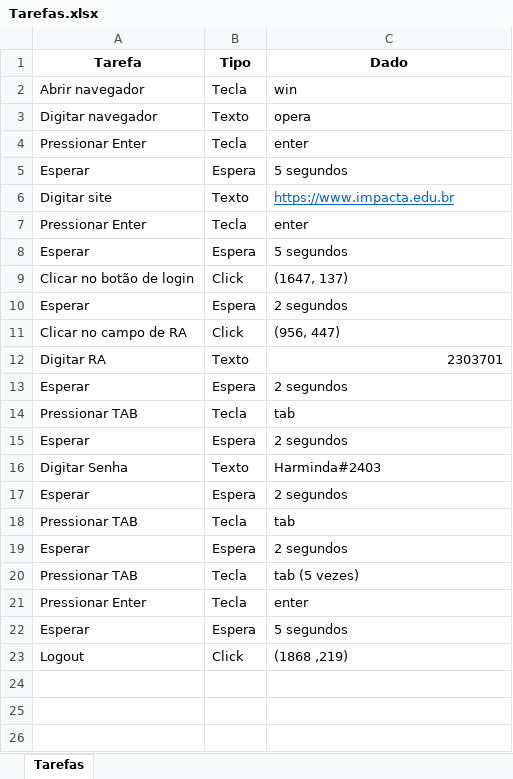
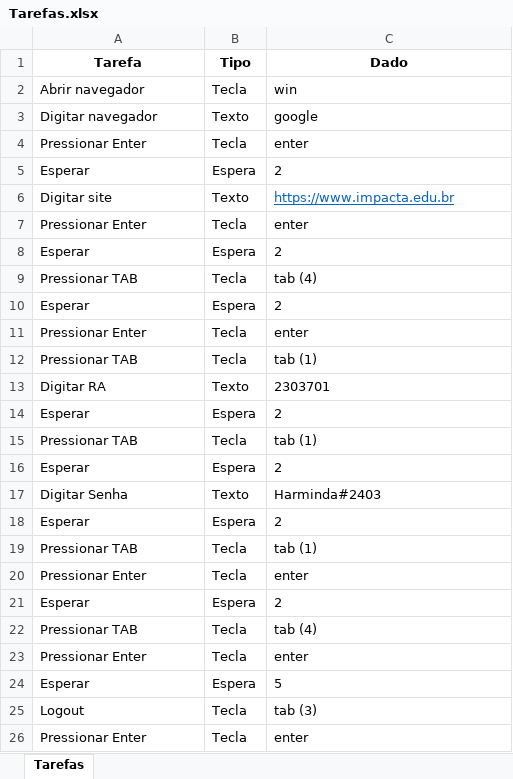
Before and after one commit to igorzclick/RPA-AP1, an Excel workbook: Tarefas.xlsx, sheet Tarefas, drawn as a sheet; values as stored, in another font and other column widths than the file's, no borders; charts and pictures not drawn; removed rows and columns are numbered as before the commit, all else as after; the diff names each change by its address in the sheet, - before the commit and + after, or states it on an @@ line.

```diff
--- a/Tarefas.xlsx (sheet Tarefas)
+++ b/Tarefas.xlsx (sheet Tarefas)
-C3 (Dado): opera
+C3 (Dado): google
-C5 (Dado): 5 segundos
+C5 (Dado): 2
-C8 (Dado): 5 segundos
+C8 (Dado): 2
-row 9: Clicar no botão de login | Click | (1647, 137)
+row 9: Pressionar TAB | Tecla | tab (4)
-C10 (Dado): 2 segundos
+C10 (Dado): 2
-row 11: Clicar no campo de RA | Click | (956, 447)
+row 11: Pressionar Enter | Tecla | enter
+row 12: Pressionar TAB | Tecla | tab (1)
-C13 alignment: right
+C13 alignment: left
-C14 (Dado): 2 segundos
+C14 (Dado): 2
-C15 (Dado): tab
+C15 (Dado): tab (1)
-C16 (Dado): 2 segundos
+C16 (Dado): 2
-C18 (Dado): 2 segundos
+C18 (Dado): 2
-C19 (Dado): tab
+C19 (Dado): tab (1)
-row 19: Esperar | Espera | 2 segundos
-row 20: Pressionar TAB | Tecla | tab (5 vezes)
+row 21: Esperar | Espera | 2
+row 22: Pressionar TAB | Tecla | tab (4)
+row 23: Pressionar Enter | Tecla | enter
-C24 (Dado): 5 segundos
+C24 (Dado): 5
-B25 (Tipo): Click
+B25 (Tipo): Tecla
-C25 (Dado): (1868 ,219)
+C25 (Dado): tab (3)
+row 26: Pressionar Enter | Tecla | enter
```
Also changed, not shown: charts or pictures, 2 other files.
